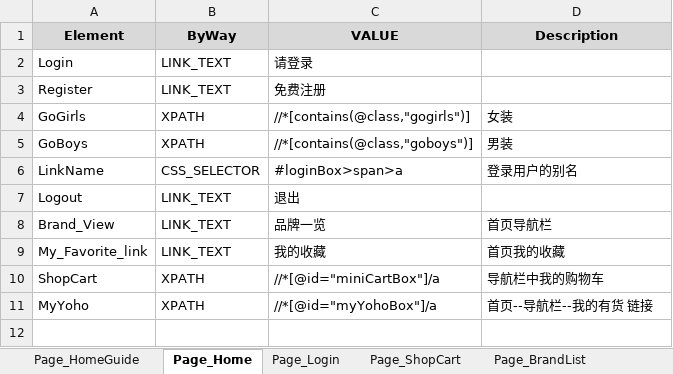
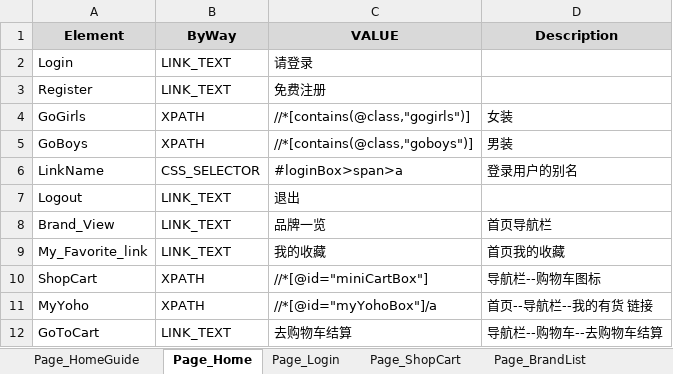
Before and after one commit to yzwy1988/YOHO_Automated_Test, an Excel workbook: Data/PageObjectsData_web.xlsx, sheet Page_Home, drawn as a sheet; values as stored, in another font and other column widths than the file's, no borders; the diff names each change by its address in the sheet, - before the commit and + after, or states it on an @@ line.

```diff
--- a/Data/PageObjectsData_web.xlsx (sheet Page_Home)
+++ b/Data/PageObjectsData_web.xlsx (sheet Page_Home)
-C10 (VALUE): //*[@id="miniCartBox"]/a
+C10 (VALUE): //*[@id="miniCartBox"]
-D10 (Description): 导航栏中我的购物车
+D10 (Description): 导航栏--购物车图标
+row 12: GoToCart | LINK_TEXT | 去购物车结算 | 导航栏--购物车--去购物车结算
```
Also changed, not shown: Data/PageObjectsData_h5.xlsx, 4 other files.
